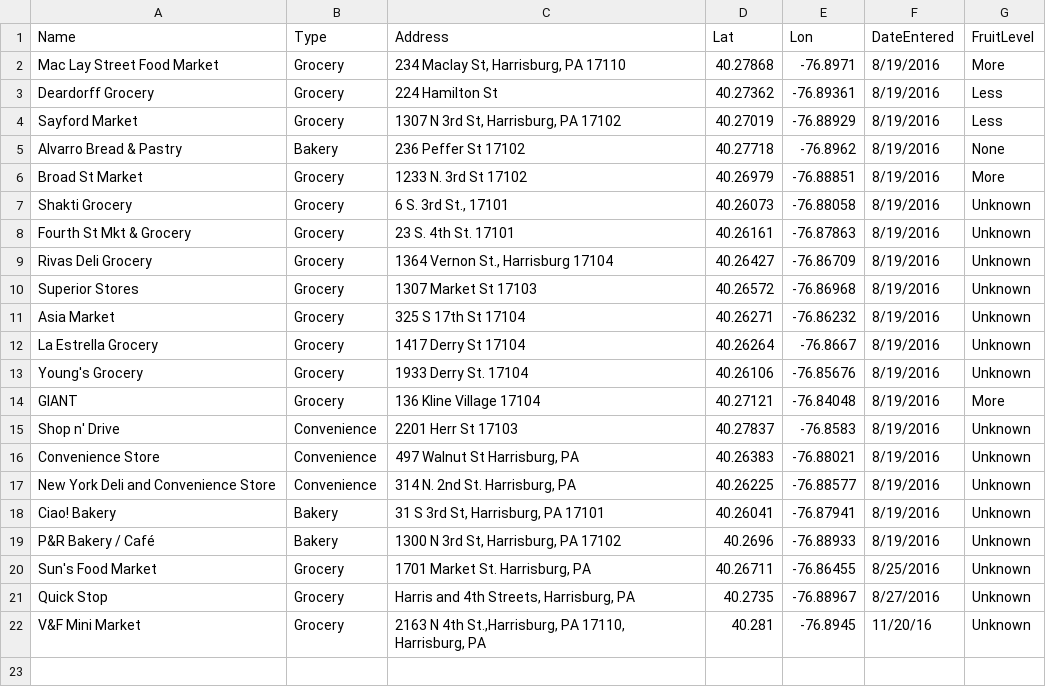
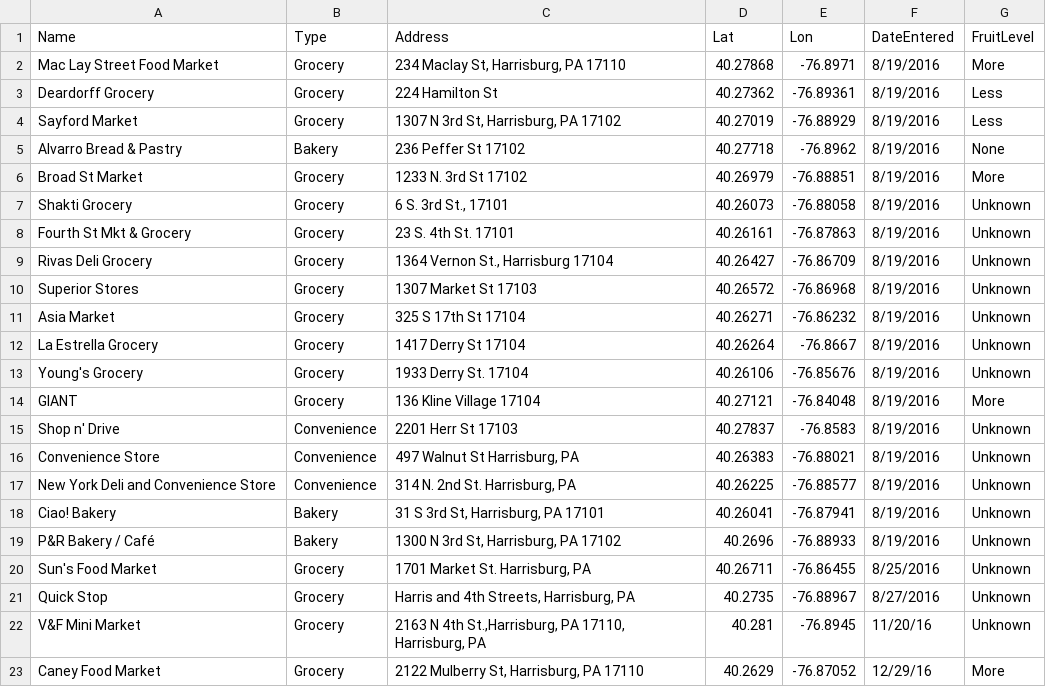
Before and after one commit to bac3917/Harrisburg-Food, a CSV file: HarrisburgFood090216.csv, drawn as a sheet.

Commit message:
Update HarrisburgFood090216.csv

```diff
--- a/HarrisburgFood090216.csv
+++ b/HarrisburgFood090216.csv
@@ -22 +22,2 @@ Quick Stop,Grocery,"Harris and 4th Streets, Harrisburg, PA",40.2735,-76.88967,8/
 V&F Mini Market,Grocery,"2163 N 4th St.,Harrisburg, PA 17110, Harrisburg, PA",40.281,-76.8945,11/20/16,"Unknown"
+Caney Food Market,Grocery,"2122 Mulberry St, Harrisburg, PA 17110",40.2629,-76.87052,12/29/16,"More"
```
